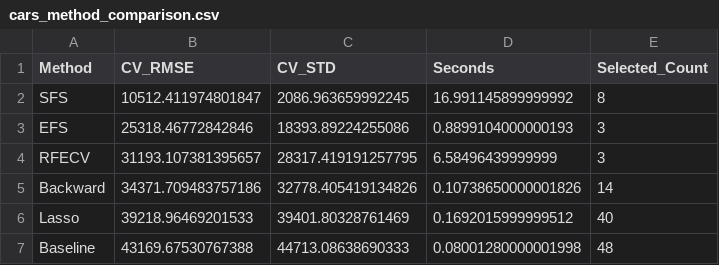
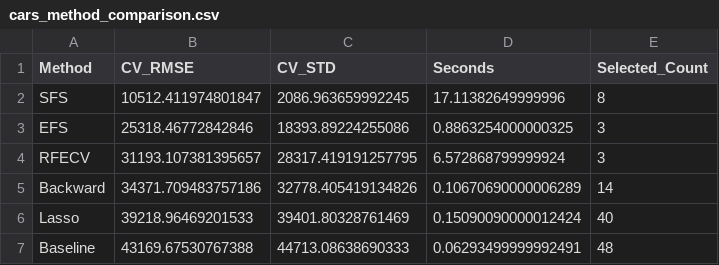
Before and after one commit to CG3599/20261014-hw2-Multiple-Linear-regression, a CSV file: results/cars/cars_method_comparison.csv, drawn as a sheet.

```diff
--- a/results/cars/cars_method_comparison.csv
+++ b/results/cars/cars_method_comparison.csv
@@ -1,7 +1,7 @@
 Method,CV_RMSE,CV_STD,Seconds,Selected_Count
-SFS,10512.411974801847,2086.963659992245,16.991145899999992,8
-EFS,25318.46772842846,18393.89224255086,0.8899104000000193,3
-RFECV,31193.107381395657,28317.419191257795,6.58496439999999,3
-Backward,34371.709483757186,32778.405419134826,0.10738650000001826,14
-Lasso,39218.96469201533,39401.80328761469,0.1692015999999512,40
-Baseline,43169.67530767388,44713.08638690333,0.08001280000001998,48
+SFS,10512.411974801847,2086.963659992245,17.11382649999996,8
+EFS,25318.46772842846,18393.89224255086,0.8863254000000325,3
+RFECV,31193.107381395657,28317.419191257795,6.572868799999924,3
+Backward,34371.709483757186,32778.405419134826,0.10670690000006289,14
+Lasso,39218.96469201533,39401.80328761469,0.15090090000012424,40
+Baseline,43169.67530767388,44713.08638690333,0.06293499999992491,48
```
Also changed, not shown: 29 other files.
